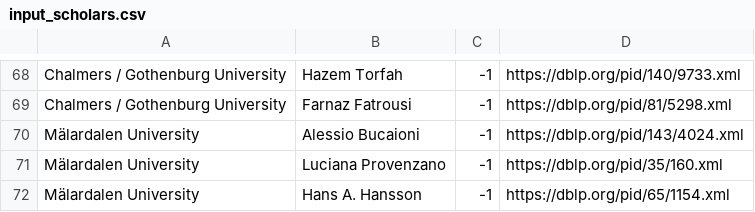
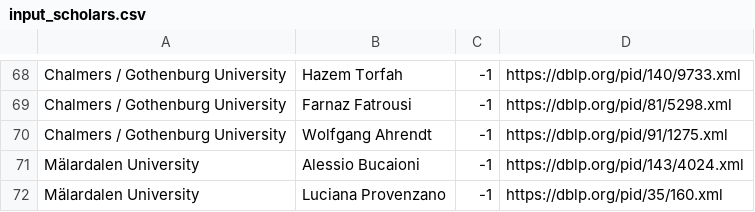
Before and after one commit to mrksbrg/SE-Achievements, a CSV file: input_scholars.csv, drawn as a sheet; only a part is shown, gaps mark what is left out; the shorter side is filled out with more unchanged rows.

Commit message:
Add Wolfgang

```diff
--- a/input_scholars.csv
+++ b/input_scholars.csv
@@ -69,2 +69,3 @@ Chalmers / Gothenburg University,Hazem Torfah,-1,https://dblp.org/pid/140/9733.x
 Chalmers / Gothenburg University,Farnaz Fatrousi,-1,https://dblp.org/pid/81/5298.xml
+Chalmers / Gothenburg University,Wolfgang Ahrendt,-1,https://dblp.org/pid/91/1275.xml
 Mälardalen University,Alessio Bucaioni,-1,https://dblp.org/pid/143/4024.xml
```
